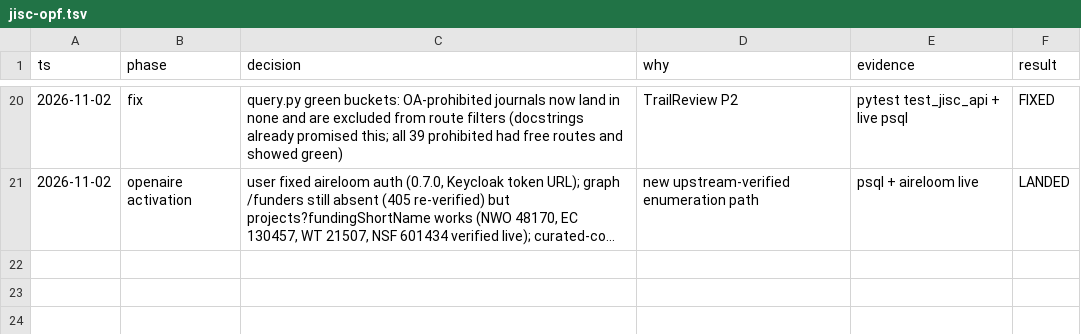
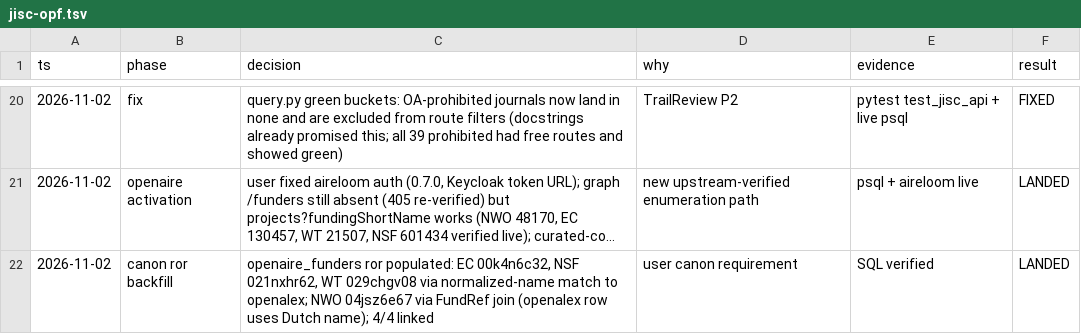
Before and after one commit to utsmok/journal-browser, a TSV file: .audit/jisc-opf.tsv, drawn as a sheet; only a part is shown, gaps mark what is left out; long unchanged cells end in …; the diff names each change by its address in the sheet, - before the commit and + after, or states it on an @@ line.

```diff
--- a/.audit/jisc-opf.tsv
+++ b/.audit/jisc-opf.tsv
+row 22: 2026-11-02 | canon ror backfill | openaire_funders ror populated: EC 00k4n6c32, NSF 021nxhr62, WT 029chgv08 via normalized-name match to openalex; NWO 04jsz6e67 via FundRef join (openalex row uses Dutch name); 4/4 linked | user canon requirement | SQL verified | LANDED
```
Also changed, not shown: 10 other files.
